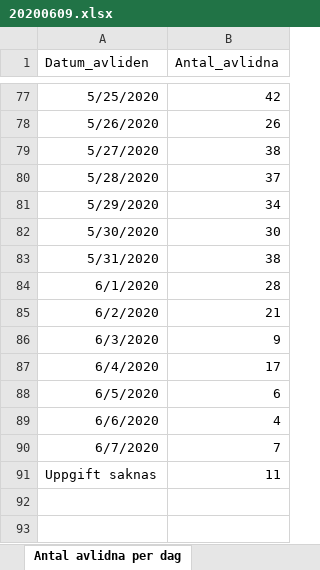
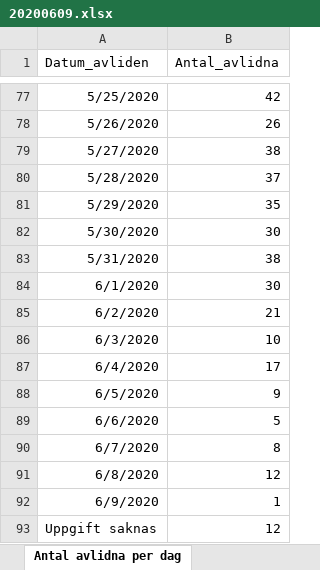
Before and after one commit to magnus08/fhmgraph, an Excel workbook: data/20200609.xlsx, sheet Antal avlidna per dag, drawn as a sheet; only a part is shown, gaps mark what is left out; values as stored, in another font and other column widths than the file's, no borders; addresses are those after the commit; the diff names each change by its address in the sheet, - before the commit and + after, or states it on an @@ line.

```diff
--- a/data/20200609.xlsx (sheet Antal avlidna per dag)
+++ b/data/20200609.xlsx (sheet Antal avlidna per dag)
-B81 (Antal_avlidna): 34
+B81 (Antal_avlidna): 35
-B84 (Antal_avlidna): 28
+B84 (Antal_avlidna): 30
-B86 (Antal_avlidna): 9
+B86 (Antal_avlidna): 10
-B88 (Antal_avlidna): 6
+B88 (Antal_avlidna): 9
-B89 (Antal_avlidna): 4
+B89 (Antal_avlidna): 5
-B90 (Antal_avlidna): 7
+B90 (Antal_avlidna): 8
+row 91: 6/8/2020 | 12
+row 92: 6/9/2020 | 1
-B93 (Antal_avlidna): 11
+B93 (Antal_avlidna): 12
```
Also changed, not shown: sheet Antal per dag region, sheet Totalt antal per region, sheet Totalt antal per åldersgrupp, sheet Antal intensivvårdade per dag, sheet Totalt antal per kön, other sheet tabs.
